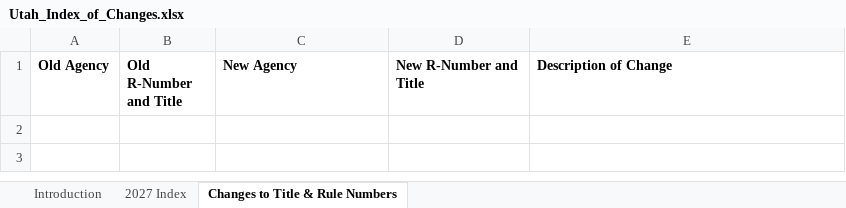
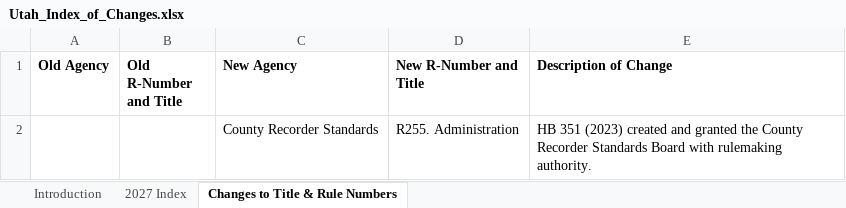
Before and after one commit to joshmonitor/rules-monitor, an Excel workbook: Utah_Index_of_Changes.xlsx, sheet Changes to Title & Rule Numbers, drawn as a sheet; values as stored, in another font and other column widths than the file's, no borders; table styles not drawn; the diff names each change by its address in the sheet, - before the commit and + after, or states it on an @@ line.

```diff
--- a/Utah_Index_of_Changes.xlsx (sheet Changes to Title & Rule Numbers)
+++ b/Utah_Index_of_Changes.xlsx (sheet Changes to Title & Rule Numbers)
+row 2:  |  | County Recorder Standards | R255. Administration | HB 351 (2023) created and granted the County Recorder Standards Board with rulemaking authority.
```
Also changed, not shown: sheet 2027 Index, 3 other files.
